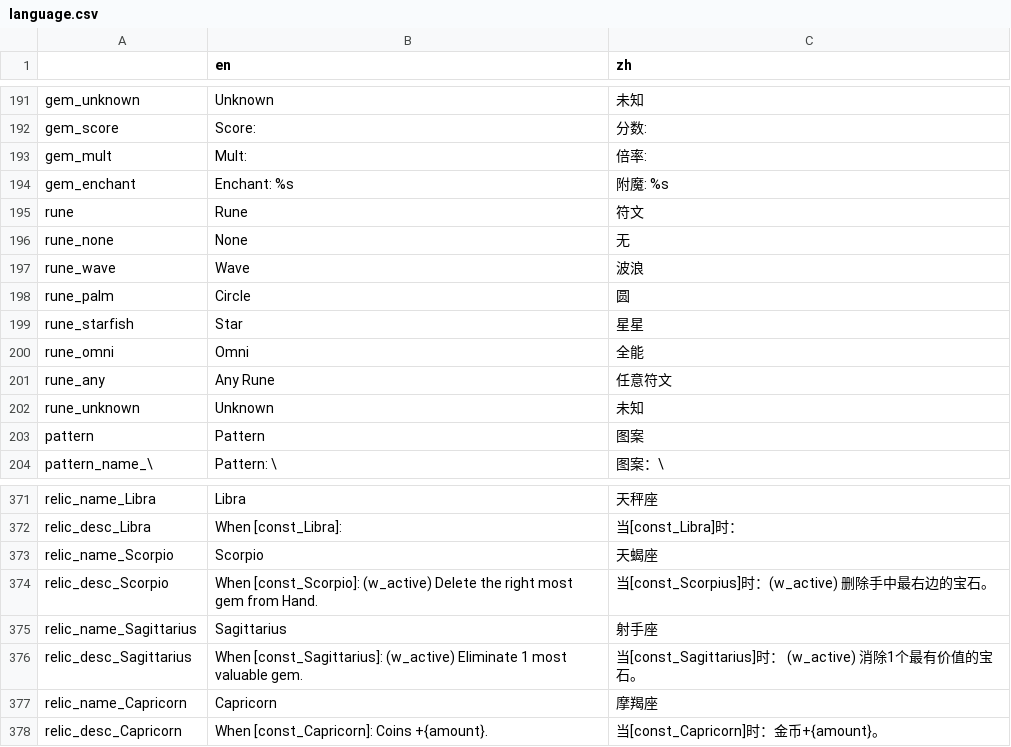
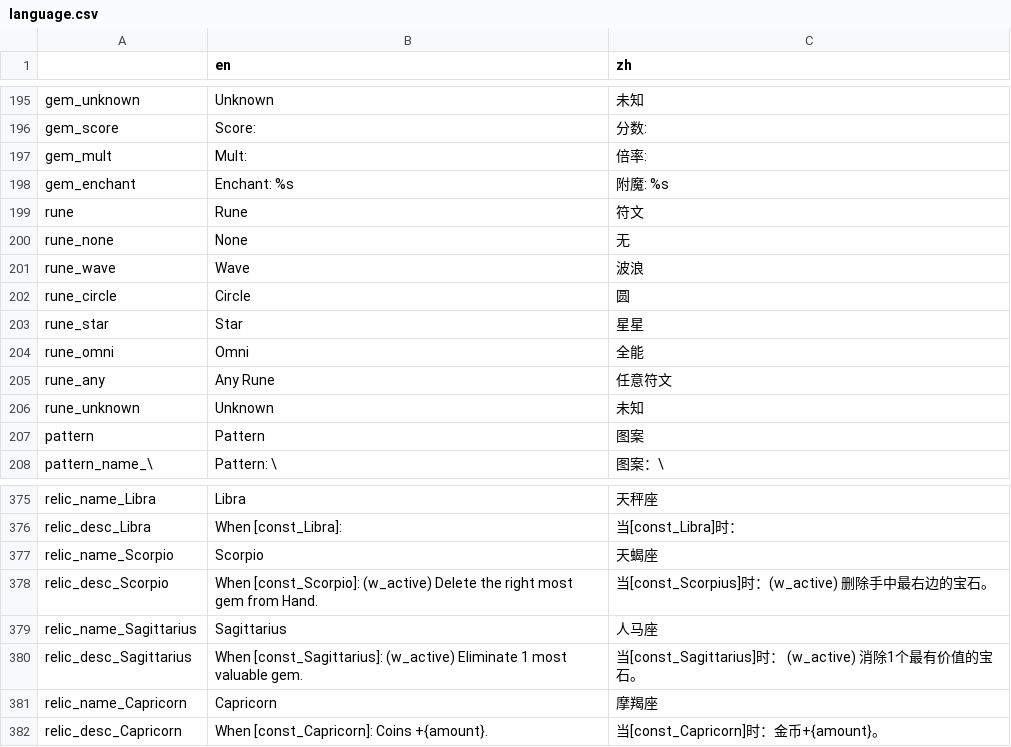
Before and after one commit to tkgamegroup/slot_gems, a CSV file: language/language.csv, drawn as a sheet; only a part is shown, gaps mark what is left out; the diff covers the shown part only.

```diff
--- a/language/language.csv
+++ b/language/language.csv
@@ -197,4 +201,4 @@ rune_none,None,无
 rune_wave,Wave,波浪
-rune_palm,Circle,圆
-rune_starfish,Star,星星
+rune_circle,Circle,圆
+rune_star,Star,星星
 rune_omni,Omni,全能
@@ -374,3 +378,3 @@ relic_name_Scorpio,Scorpio,天蝎座
 relic_desc_Scorpio,When [const_Scorpio]: (w_active) Delete the right most gem from Hand.,当[const_Scorpius]时：(w_active) 删除手中最右边的宝石。
-relic_name_Sagittarius,Sagittarius,射手座
+relic_name_Sagittarius,Sagittarius,人马座
 relic_desc_Sagittarius,When [const_Sagittarius]: (w_active) Eliminate 1 most valuable gem.,当[const_Sagittarius]时： (w_active) 消除1个最有价值的宝石。
```
Also changed, not shown: 6 added rows, 2 removed rows and 17 edited cells elsewhere in this file, 54 other files.
